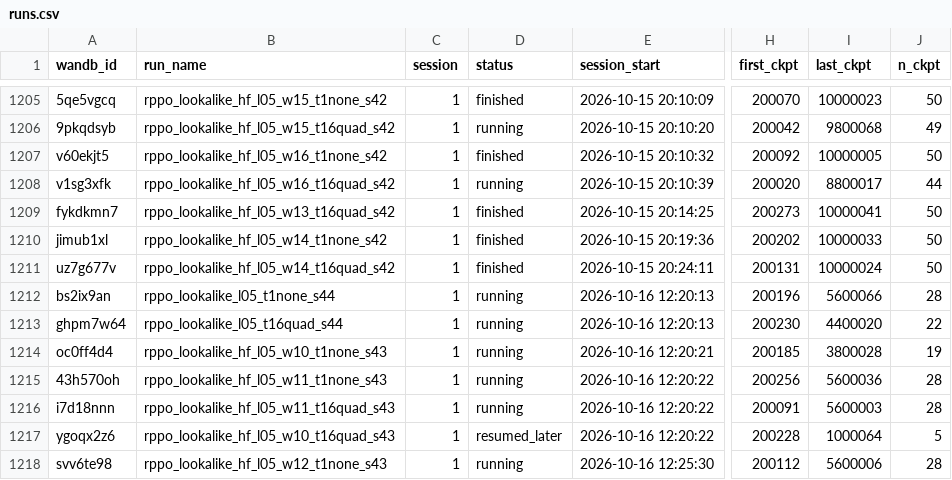
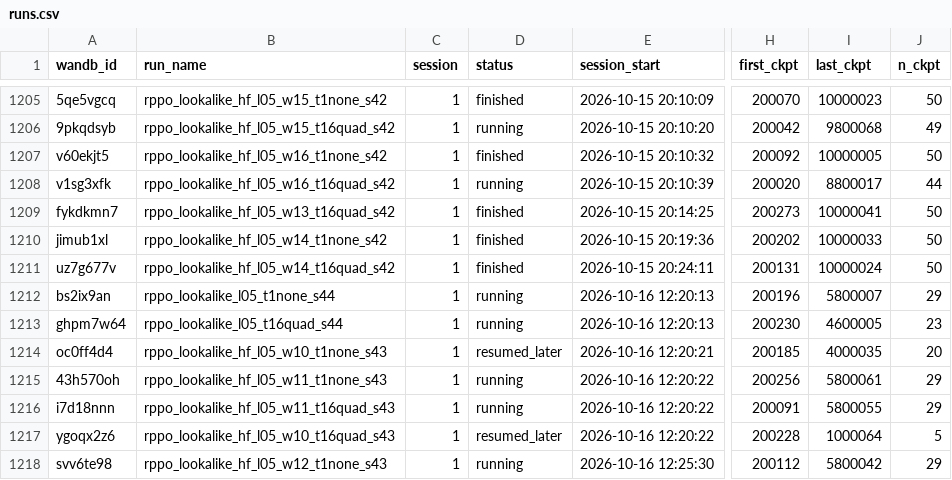
Before and after one commit to Sungwoo-Lee/EPISODE, a CSV file: docs/experiments/run_registry/runs.csv, drawn as a sheet; only a part is shown, gaps mark what is left out; the diff covers the shown part only; the diff names each change by its address in the sheet, - before the commit and + after, or states it on an @@ line.

```diff
--- a/docs/experiments/run_registry/runs.csv
+++ b/docs/experiments/run_registry/runs.csv
-I1212 (last_ckpt): 5600066
+I1212 (last_ckpt): 5800007
-J1212 (n_ckpt): 28
+J1212 (n_ckpt): 29
-I1213 (last_ckpt): 4400020
+I1213 (last_ckpt): 4600005
-J1213 (n_ckpt): 22
+J1213 (n_ckpt): 23
-D1214 (status): running
+D1214 (status): resumed_later
-I1214 (last_ckpt): 3800028
+I1214 (last_ckpt): 4000035
-J1214 (n_ckpt): 19
+J1214 (n_ckpt): 20
-I1215 (last_ckpt): 5600036
+I1215 (last_ckpt): 5800061
-J1215:J1216 (n_ckpt): 28
+J1215:J1216 (n_ckpt): 29
-I1216 (last_ckpt): 5600003
+I1216 (last_ckpt): 5800055
-I1218 (last_ckpt): 5600006
+I1218 (last_ckpt): 5800042
-J1218 (n_ckpt): 28
+J1218 (n_ckpt): 29
```
Also changed, not shown: 2 added rows and 11 edited cells elsewhere in this file, 4 other files.
